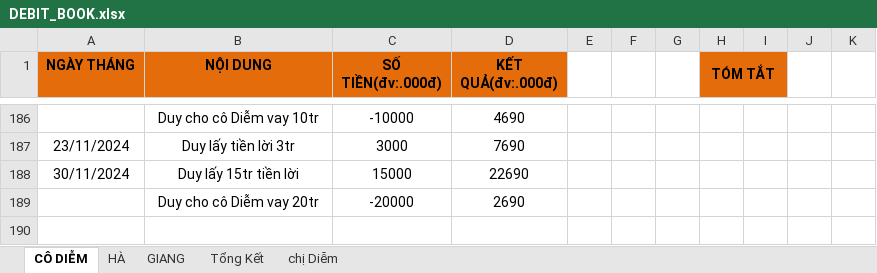
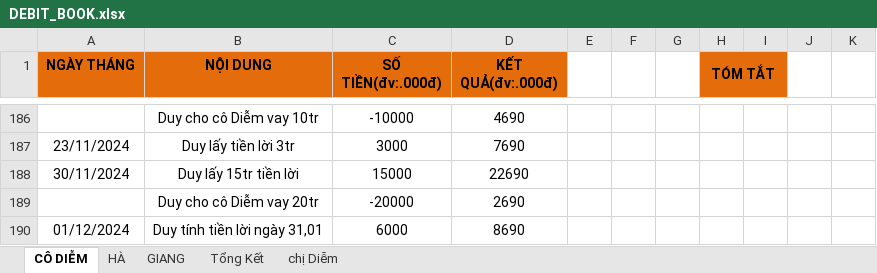
Before and after one commit to duytruongcong/DUY-CLOUD, an Excel workbook: DEBIT_BOOK.xlsx, sheet CÔ DIỄM, drawn as a sheet; only a part is shown, gaps mark what is left out; values as stored, in another font and other column widths than the file's, no borders; the diff names each change by its address in the sheet, - before the commit and + after, or states it on an @@ line.

Commit message:
duy tinh tien loi co diem

```diff
--- a/DEBIT_BOOK.xlsx (sheet CÔ DIỄM)
+++ b/DEBIT_BOOK.xlsx (sheet CÔ DIỄM)
+row 190: 01/12/2024 | Duy tính tiền lời ngày 31,01 | 6000 | 8690
```
